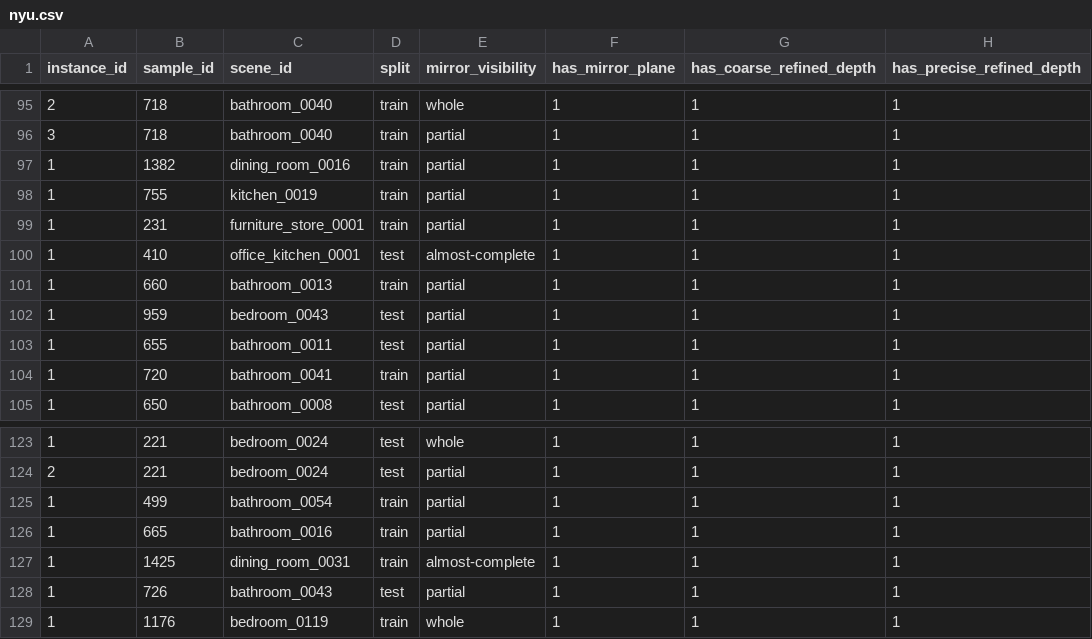
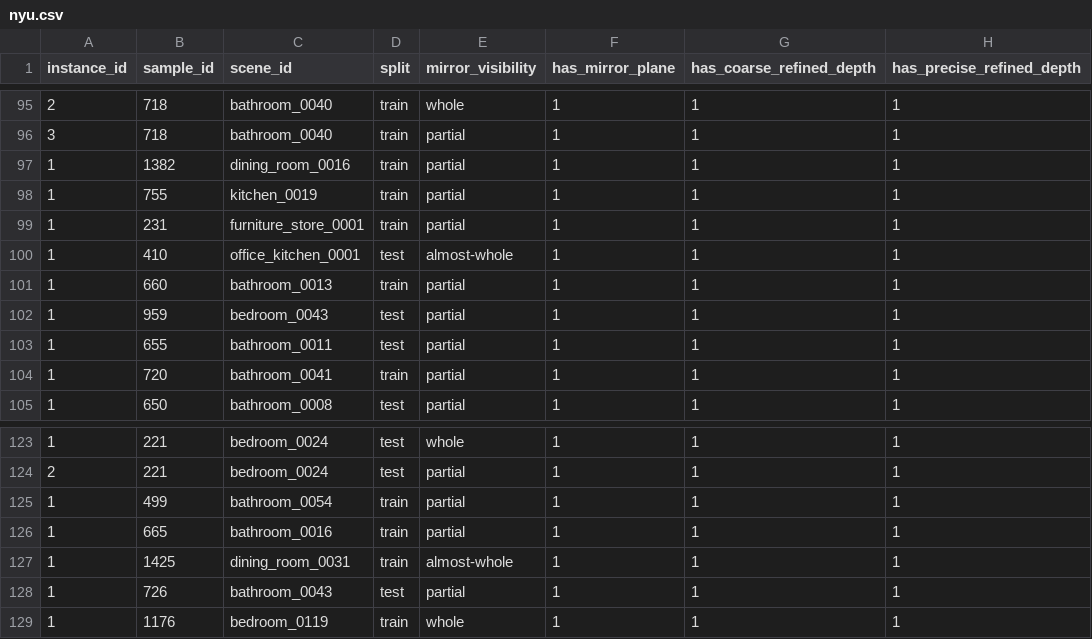
Before and after one commit to 3dlg-hcvc/mirror3d, a CSV file: docs/metadata/nyu.csv, drawn as a sheet; only a part is shown, gaps mark what is left out; the diff names each change by its address in the sheet, - before the commit and + after, or states it on an @@ line.

```diff
--- a/docs/metadata/nyu.csv
+++ b/docs/metadata/nyu.csv
-E100 (mirror_visibility): almost-complete
+E100 (mirror_visibility): almost-whole
-E127 (mirror_visibility): almost-complete
+E127 (mirror_visibility): almost-whole
```
Also changed, not shown: docs/metadata/mp3d.csv, docs/metadata/scannet.csv, 33 other files.
